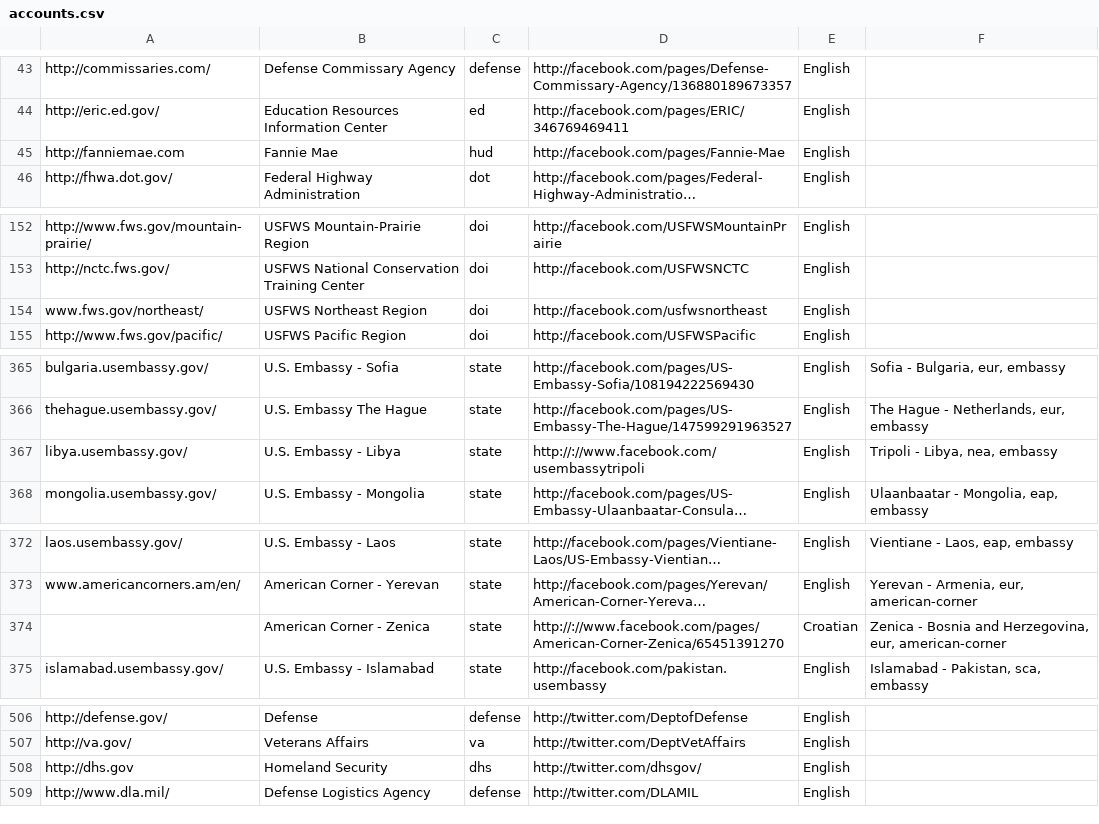
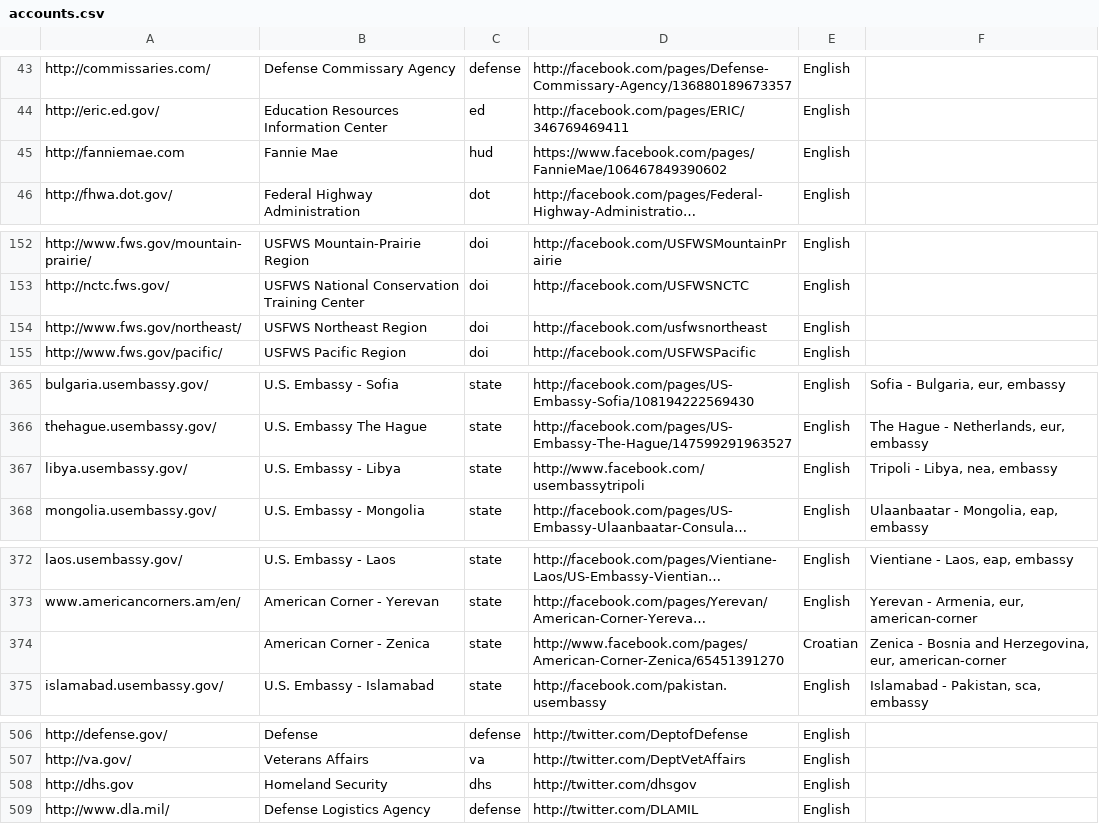
Before and after one commit to measuredvoice/ringsail, a CSV file: db/raw_data/accounts.csv, drawn as a sheet; only a part is shown, gaps mark what is left out; long unchanged cells end in …; the diff covers the shown part only; the diff names each change by its address in the sheet, - before the commit and + after, or states it on an @@ line.

```diff
--- a/db/raw_data/accounts.csv
+++ b/db/raw_data/accounts.csv
-D45: http://facebook.com/pages/Fannie-Mae
+D45: https://www.facebook.com/pages/FannieMae/106467849390602
-A154: www.fws.gov/northeast/
+A154: http://www.fws.gov/northeast/
-D367: http://://www.facebook.com/usembassytripoli
+D367: http://www.facebook.com/usembassytripoli
-D374: http://://www.facebook.com/pages/American-Corner-Zenica/65451391270
+D374: http://www.facebook.com/pages/American-Corner-Zenica/65451391270
-D508: http://twitter.com/dhsgov/
+D508: http://twitter.com/dhsgov
```
Also changed, not shown: 1 added row, 10 removed rows and 36 edited cells elsewhere in this file, 5 other files.
